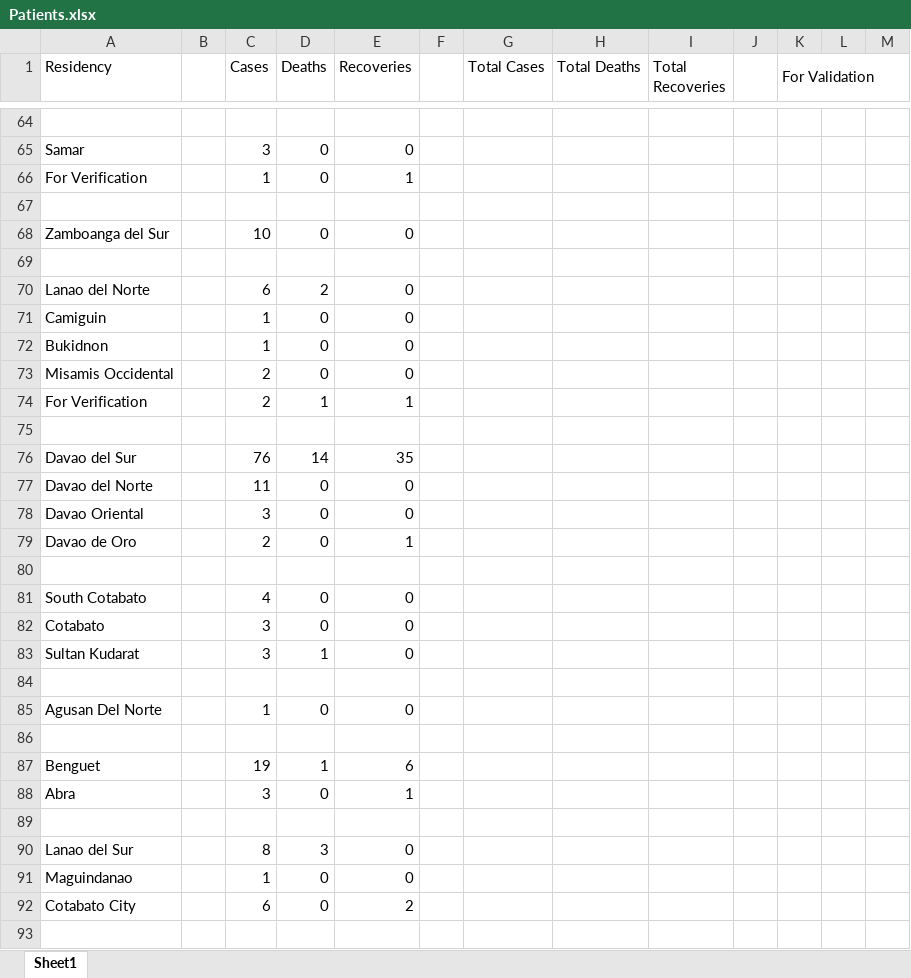
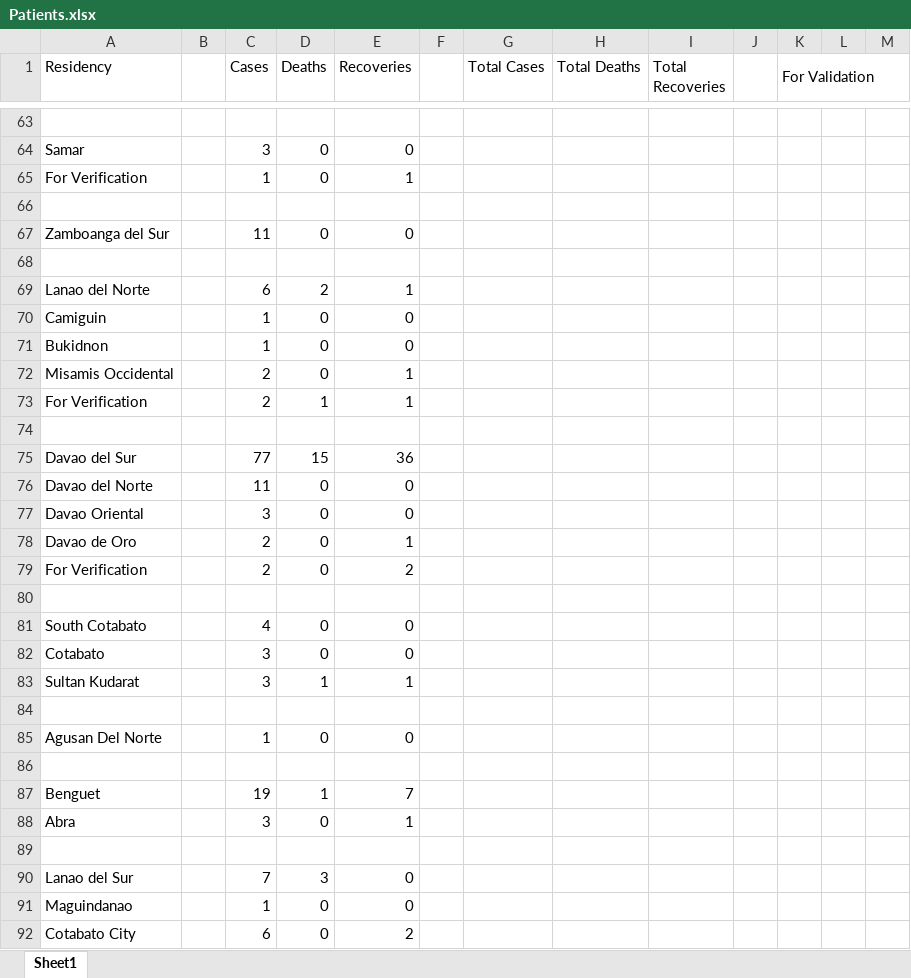
Before and after one commit to joshua-figueroa/phcoronatracker.github.io, an Excel workbook: Patients.xlsx, sheet Sheet1, drawn as a sheet; only a part is shown, gaps mark what is left out; values as stored, in another font and other column widths than the file's, no cell formats; removed rows and columns are numbered as before the commit, all else as after; the diff covers the shown part only; the diff names each change by its address in the sheet, - before the commit and + after, or states it on an @@ line.

Commit message:
Update Patients.xlsx

```diff
--- a/Patients.xlsx (sheet Sheet1)
+++ b/Patients.xlsx (sheet Sheet1)
-C67 (Cases): 10
+C67 (Cases): 11
-E69 (Recoveries): 0
+E69 (Recoveries): 1
-E72 (Recoveries): 0
+E72 (Recoveries): 1
-row 76: Davao del Sur |  | 76 | 14 | 35
+row 75: Davao del Sur |  | 77 | 15 | 36
+row 79: For Verification |  | 2 | 0 | 2
-E83 (Recoveries): 0
+E83 (Recoveries): 1
-E87 (Recoveries): 6
+E87 (Recoveries): 7
-C90 (Cases): 8
+C90 (Cases): 7
```
Also changed, not shown: 18 added rows, 19 removed rows, 87 edited cells and merged cells elsewhere in this sheet, cell formats, formulas that keep their value.
